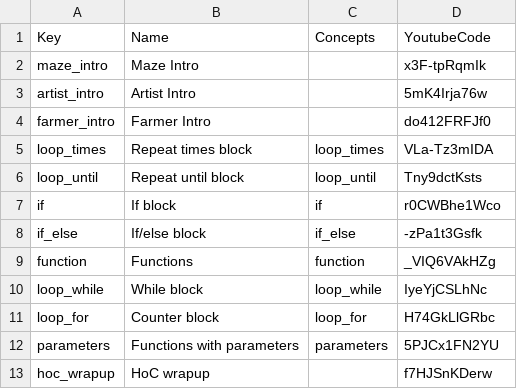
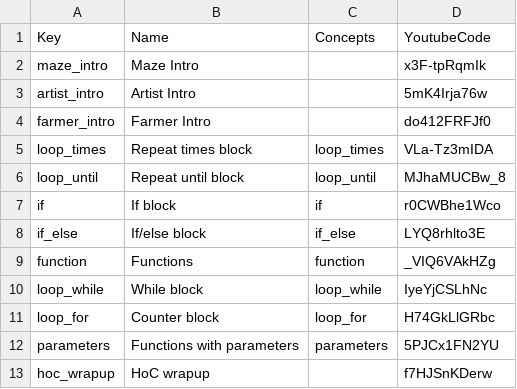
Before and after one commit to tobyk100/dashboard, a CSV file: config/videos.csv, drawn as a sheet.

Commit message:
2 new videos

```diff
--- a/config/videos.csv
+++ b/config/videos.csv
@@ -5,5 +5,5 @@ farmer_intro	Farmer Intro		do412FRFJf0
 loop_times	Repeat times block	loop_times	VLa-Tz3mIDA
-loop_until	Repeat until block	loop_until	Tny9dctKsts
+loop_until	Repeat until block	loop_until	MJhaMUCBw_8
 if	If block	if	r0CWBhe1Wco
-if_else	If/else block	if_else	-zPa1t3Gsfk
+if_else	If/else block	if_else	LYQ8rhlto3E
 function	Functions	function	_VIQ6VAkHZg
```
